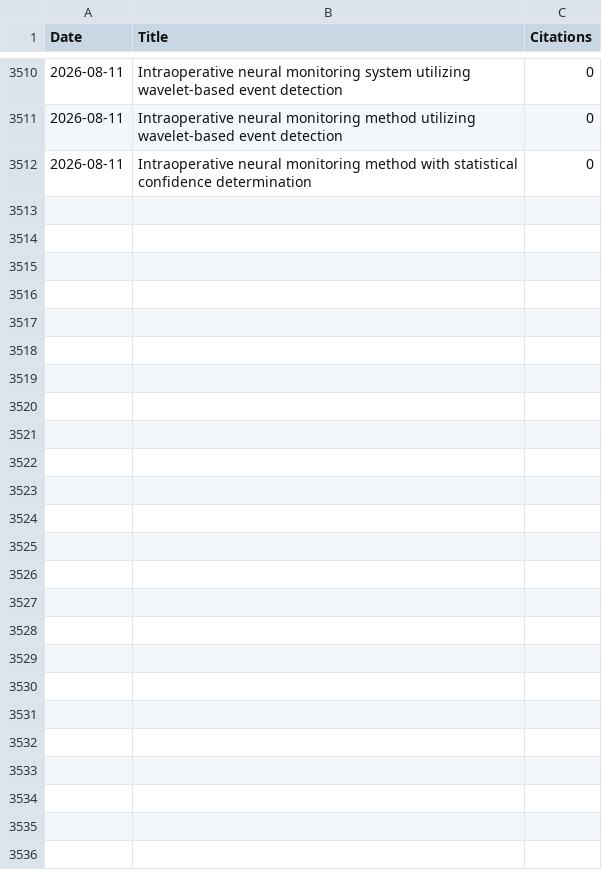
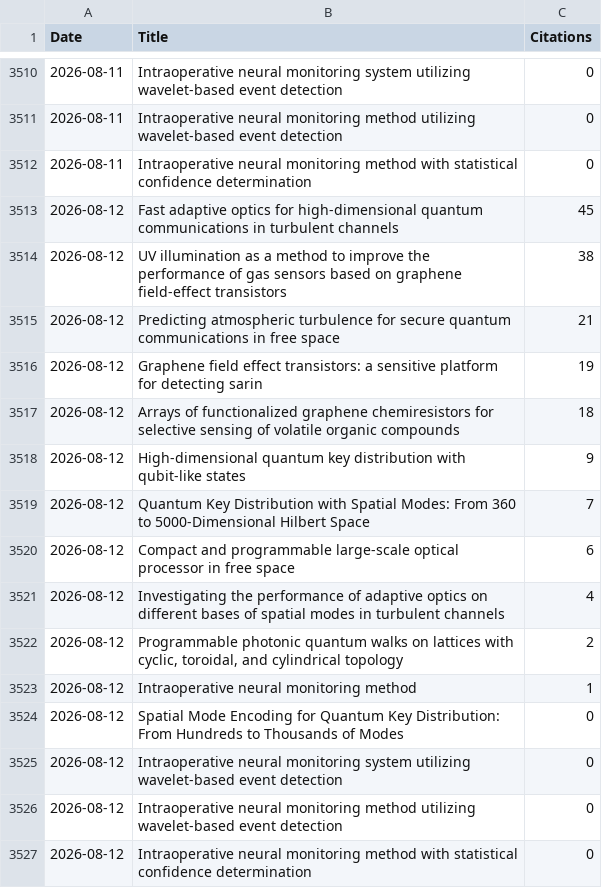
Before and after one commit to LukasScarfe/Google-Scholar, a CSV file: citations_history.csv, drawn as a sheet; only a part is shown, gaps mark what is left out.

Commit message:
Citation data 2026-08-12

```diff
--- a/citations_history.csv
+++ b/citations_history.csv
@@ -3512 +3512,16 @@ Date,Title,Citations
 2026-08-11,Intraoperative neural monitoring method with statistical confidence determination,0
+2026-08-12,Fast adaptive optics for high-dimensional quantum communications in turbulent channels,45
+2026-08-12,UV illumination as a method to improve the performance of gas sensors based on graphene field-effect transistors,38
+2026-08-12,Predicting atmospheric turbulence for secure quantum communications in free space,21
+2026-08-12,Graphene field effect transistors: a sensitive platform for detecting sarin,19
+2026-08-12,Arrays of functionalized graphene chemiresistors for selective sensing of volatile organic compounds,18
+2026-08-12,High-dimensional quantum key distribution with qubit-like states,9
+2026-08-12,Quantum Key Distribution with Spatial Modes: From 360 to 5000‐Dimensional Hilbert Space,7
+2026-08-12,Compact and programmable large-scale optical processor in free space,6
+2026-08-12,Investigating the performance of adaptive optics on different bases of spatial modes in turbulent channels,4
+2026-08-12,"Programmable photonic quantum walks on lattices with cyclic, toroidal, and cylindrical topology",2
+2026-08-12,Intraoperative neural monitoring method,1
+2026-08-12,Spatial Mode Encoding for Quantum Key Distribution: From Hundreds to Thousands of Modes,0
+2026-08-12,Intraoperative neural monitoring system utilizing wavelet-based event detection,0
+2026-08-12,Intraoperative neural monitoring method utilizing wavelet-based event detection,0
+2026-08-12,Intraoperative neural monitoring method with statistical confidence determination,0
```
Also changed, not shown: citations_wide_format.csv.
